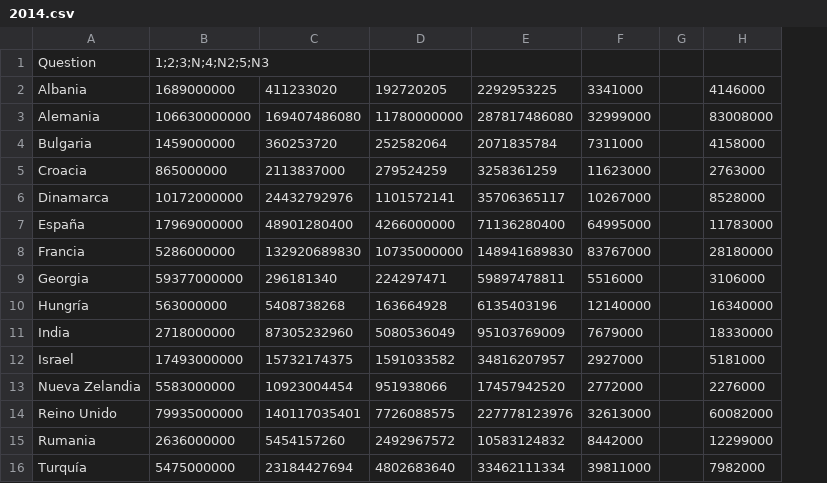
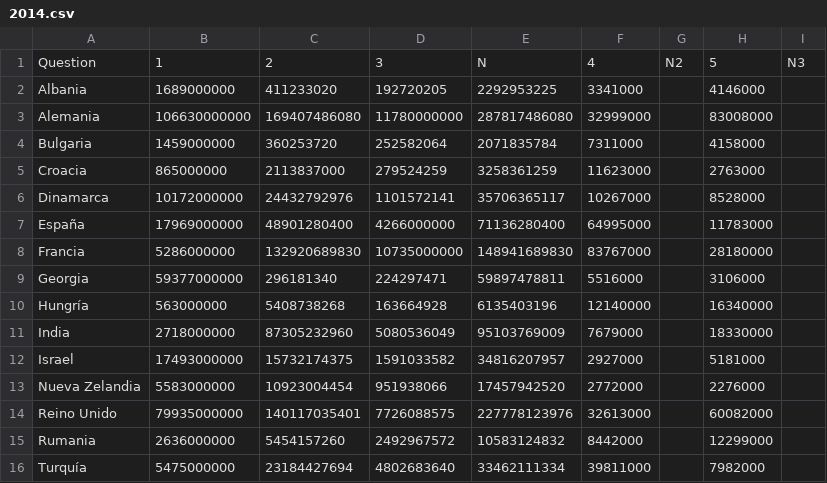
Before and after one commit to pihnen2/IDI2, a CSV file: folder2/2014.csv, drawn as a sheet; removed rows and columns are numbered as before the commit, all else as after; the diff names each change by its address in the sheet, - before the commit and + after, or states it on an @@ line.

Commit message:
Update 2014.csv

```diff
--- a/folder2/2014.csv
+++ b/folder2/2014.csv
-column G, empty
+column G, row 1: N2
+column I, row 1: N3
-B1: 1;2;3;N;4;N2;5;N3
+B1: 1
-C1: (empty)
+C1: 2
-D1: (empty)
+D1: 3
-E1: (empty)
+E1: N
-F1: (empty)
+F1: 4
-H1: (empty)
+H1: 5
```
